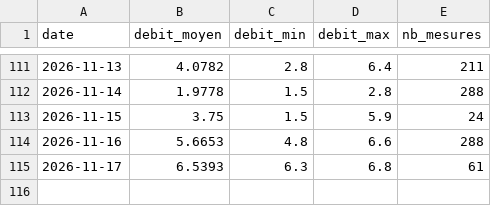
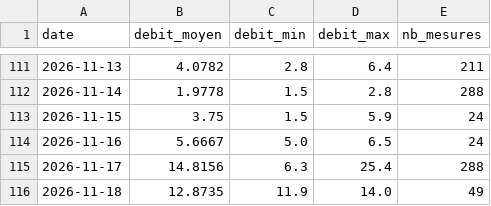
Before and after one commit to jura39bot/bienne-vigicrue, a CSV file: data/debit.csv, drawn as a sheet; only a part is shown, gaps mark what is left out.

Commit message:
data: collecte journalière 2026-11-18

```diff
--- a/data/debit.csv
+++ b/data/debit.csv
@@ -113,3 +113,4 @@ date,debit_moyen,debit_min,debit_max,nb_mesures
 2026-11-15,3.75,1.5,5.9,24
-2026-11-16,5.6653,4.8,6.6,288
-2026-11-17,6.5393,6.3,6.8,61
+2026-11-16,5.6667,5.0,6.5,24
+2026-11-17,14.8156,6.3,25.4,288
+2026-11-18,12.8735,11.9,14.0,49
```
